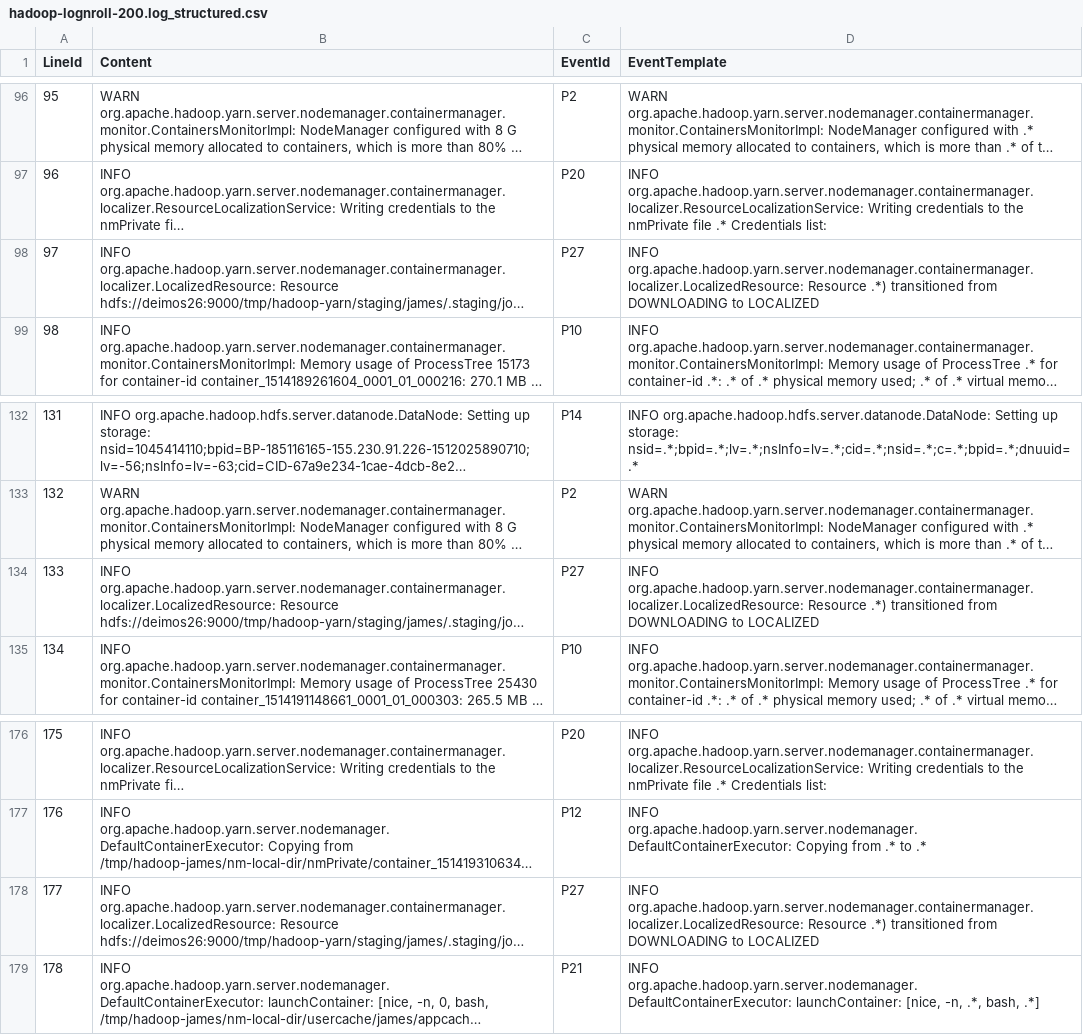
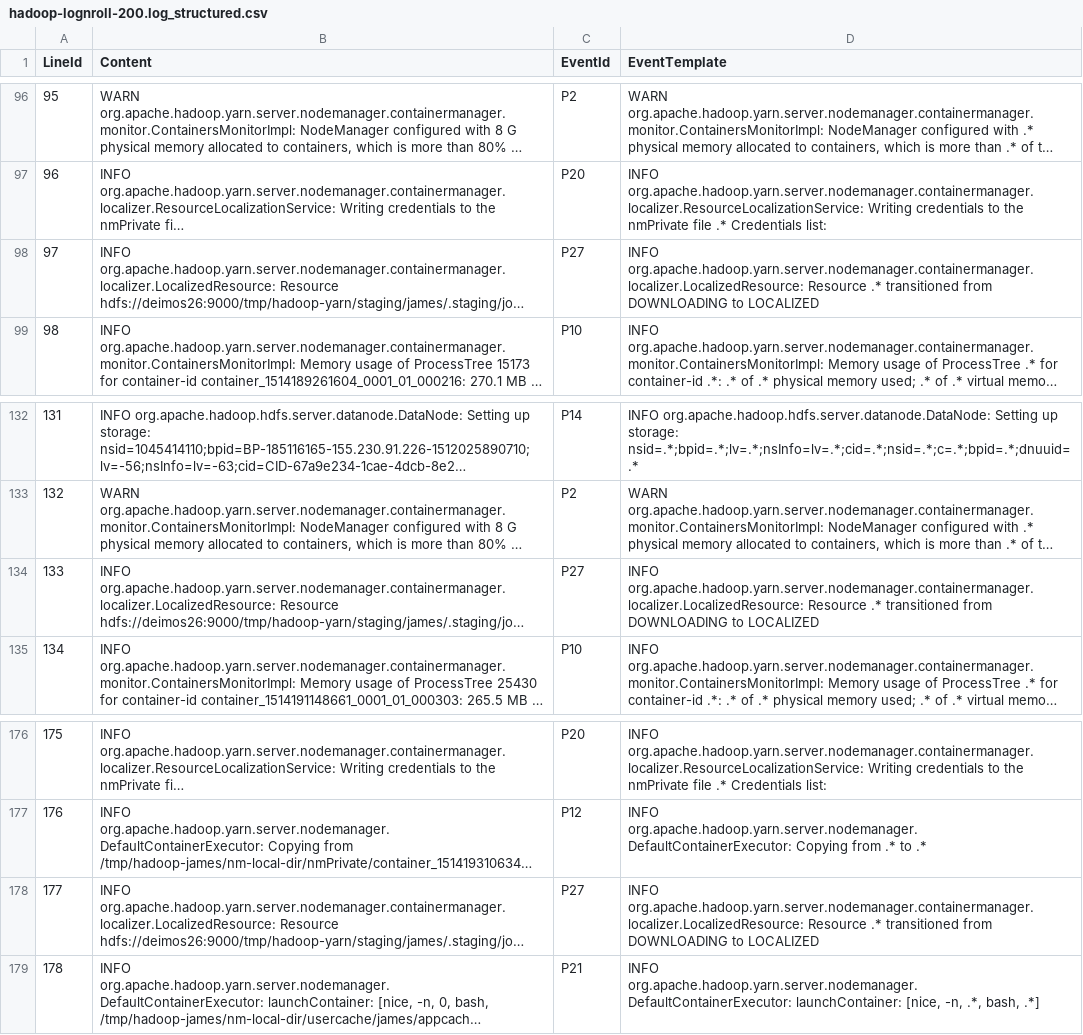
Before and after one commit to w82/lognroll, a CSV file: hadoop-200/lognroll_output/hadoop-lognroll-200.log_structured.csv, drawn as a sheet; only a part is shown, gaps mark what is left out; long unchanged cells end in …; the diff names each change by its address in the sheet, - before the commit and + after, or states it on an @@ line.

Commit message:
hadoop 200 logs result update

```diff
--- a/hadoop-200/lognroll_output/hadoop-lognroll-200.log_structured.csv
+++ b/hadoop-200/lognroll_output/hadoop-lognroll-200.log_structured.csv
-D98 (EventTemplate): …org.apache.hadoop.yarn.server.nodemanager.containermanager.localizer.LocalizedResource: Resource .*) transitioned from…
+D98 (EventTemplate): …org.apache.hadoop.yarn.server.nodemanager.containermanager.localizer.LocalizedResource: Resource .* transitioned from…
-D134 (EventTemplate): …org.apache.hadoop.yarn.server.nodemanager.containermanager.localizer.LocalizedResource: Resource .*) transitioned from…
+D134 (EventTemplate): …org.apache.hadoop.yarn.server.nodemanager.containermanager.localizer.LocalizedResource: Resource .* transitioned from…
-D178 (EventTemplate): …org.apache.hadoop.yarn.server.nodemanager.containermanager.localizer.LocalizedResource: Resource .*) transitioned from…
+D178 (EventTemplate): …org.apache.hadoop.yarn.server.nodemanager.containermanager.localizer.LocalizedResource: Resource .* transitioned from…
```
